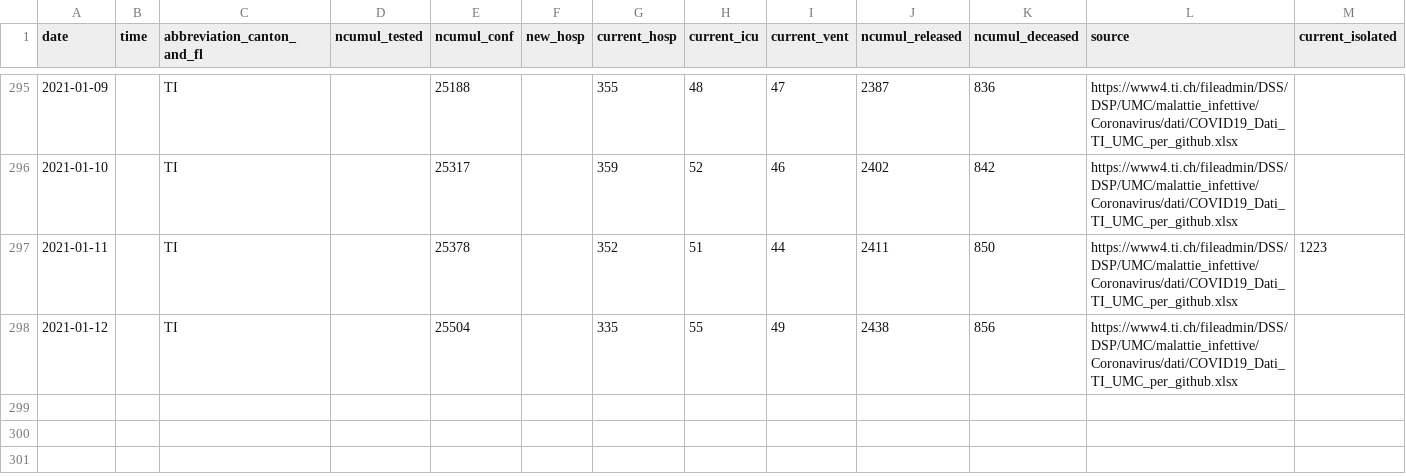
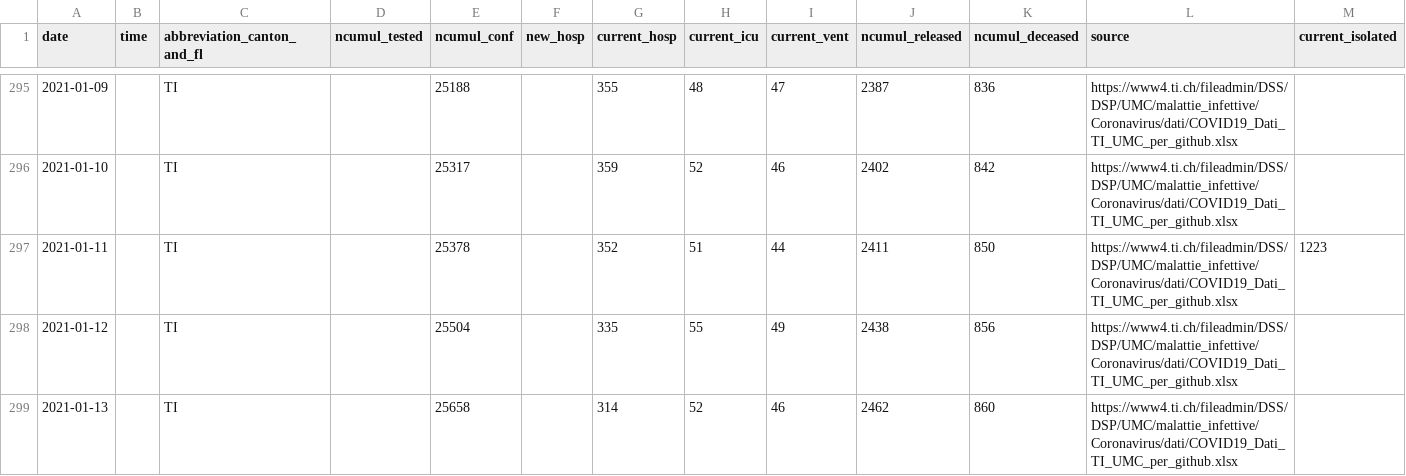
Before and after one commit to openZH/covid_19, a CSV file: fallzahlen_kanton_total_csv_v2/COVID19_Fallzahlen_Kanton_TI_total.csv, drawn as a sheet; only a part is shown, gaps mark what is left out; rows hold the shown columns only; the diff names each change by its address in the sheet, - before the commit and + after, or states it on an @@ line.

Commit message:
Update COVID19_Fallzahlen_Kanton_TI_total.csv from scraper

```diff
--- a/fallzahlen_kanton_total_csv_v2/COVID19_Fallzahlen_Kanton_TI_total.csv
+++ b/fallzahlen_kanton_total_csv_v2/COVID19_Fallzahlen_Kanton_TI_total.csv
+row 299: 2021-01-13 |  | TI |  | 25658 |  | 314 | 52 | 46 | 2462 | 860 | https://www4.ti.ch/fileadmin/DSS/DSP/UMC/malattie_infettive/Coronavirus/dati/COVID19_Dati_TI_UMC_per_github.xlsx
```
